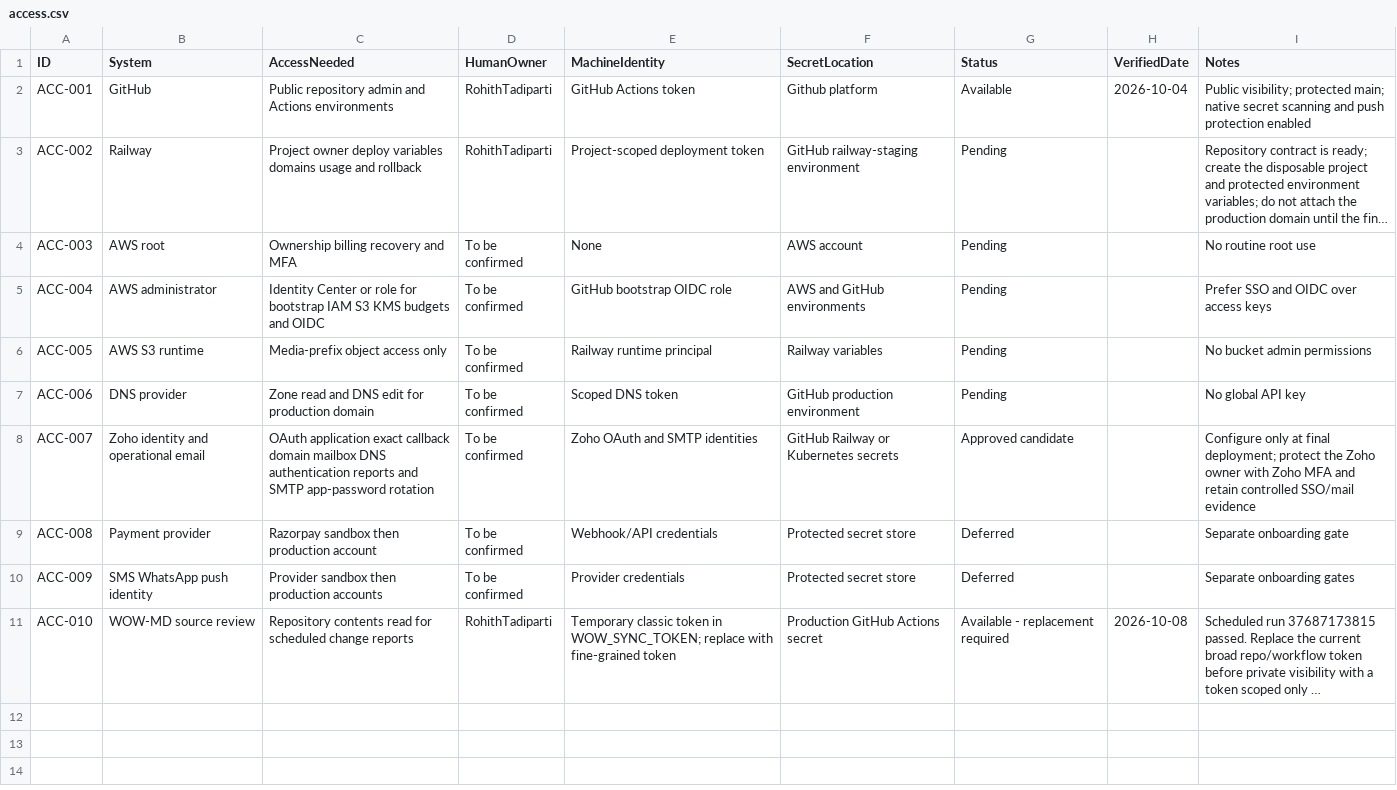
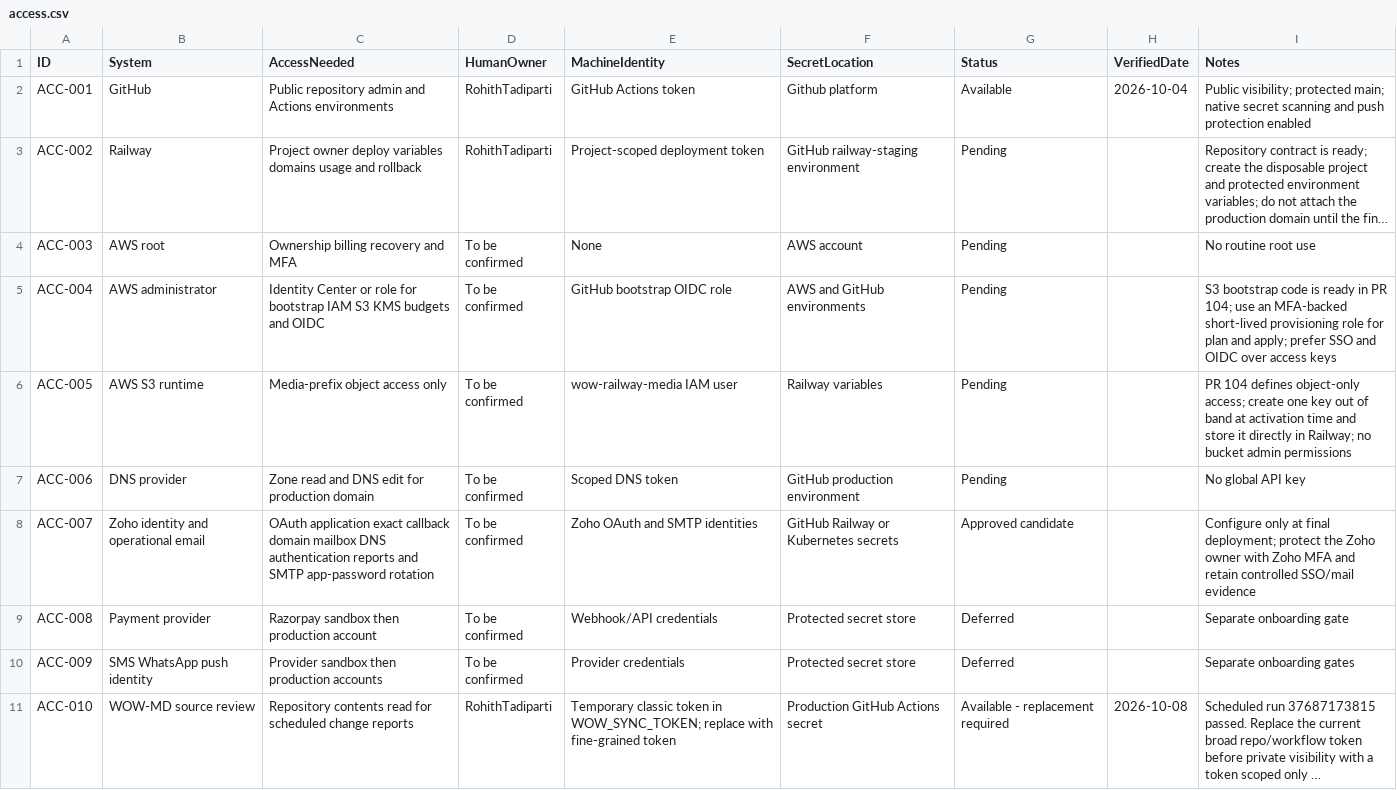
Before and after one commit to RohithTadiparti/world-of-weddingz-production, a CSV file: docs/tracking/registers/access.csv, drawn as a sheet; long unchanged cells end in ….

```diff
--- a/docs/tracking/registers/access.csv
+++ b/docs/tracking/registers/access.csv
@@ -4,4 +4,4 @@
 "ACC-003","AWS root","Ownership billing recovery and MFA","To be confirmed","None","AWS account","Pending","","No routine root use"
-"ACC-004","AWS administrator","Identity Center or role for bootstrap IAM S3 KMS budgets and OIDC","To be confirmed","GitHub bootstrap OIDC role","AWS and GitHub environments","Pending","","Prefer SSO and OIDC over access keys"
-"ACC-005","AWS S3 runtime","Media-prefix object access only","To be confirmed","Railway runtime principal","Railway variables","Pending","","No bucket admin permissions"
+"ACC-004","AWS administrator","Identity Center or role for bootstrap IAM S3 KMS budgets and OIDC","To be confirmed","GitHub bootstrap OIDC role","AWS and GitHub environments","Pending","","S3 bootstrap code is ready in PR 104; use an MFA-backed short-lived provisioning role for plan and apply; prefer SSO and OIDC over access keys"
+"ACC-005","AWS S3 runtime","Media-prefix object access only","To be confirmed","wow-railway-media IAM user","Railway variables","Pending","","PR 104 defines object-only access; create one key out of band at activation time and store it directly in Railway; no bucket admin permissions"
 "ACC-006","DNS provider","Zone read and DNS edit for production domain","To be confirmed","Scoped DNS token","GitHub production environment","Pending","","No global API key"
```
Also changed, not shown: docs/tracking/registers/document-register.csv, docs/tracking/registers/pr-handoffs.csv, 20 other files.
